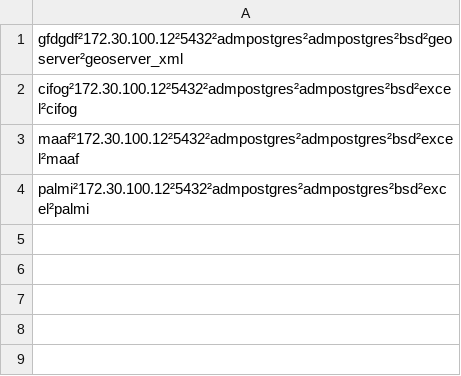
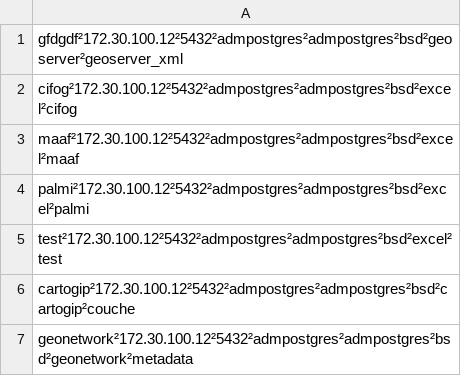
Before and after one commit to tbeguey/GIPATGeRiBSD, a CSV file: compareString/connexion.csv, drawn as a sheet; the diff names each change by its address in the sheet, - before the commit and + after, or states it on an @@ line.

```diff
--- a/compareString/connexion.csv
+++ b/compareString/connexion.csv
+row 5: test²172.30.100.12²5432²admpostgres²admpostgres²bsd²excel²test
+row 6: cartogip²172.30.100.12²5432²admpostgres²admpostgres²bsd²cartogip²couche
+row 7: geonetwork²172.30.100.12²5432²admpostgres²admpostgres²bsd²geonetwork²metadata
```
Also changed, not shown: 14 other files.
